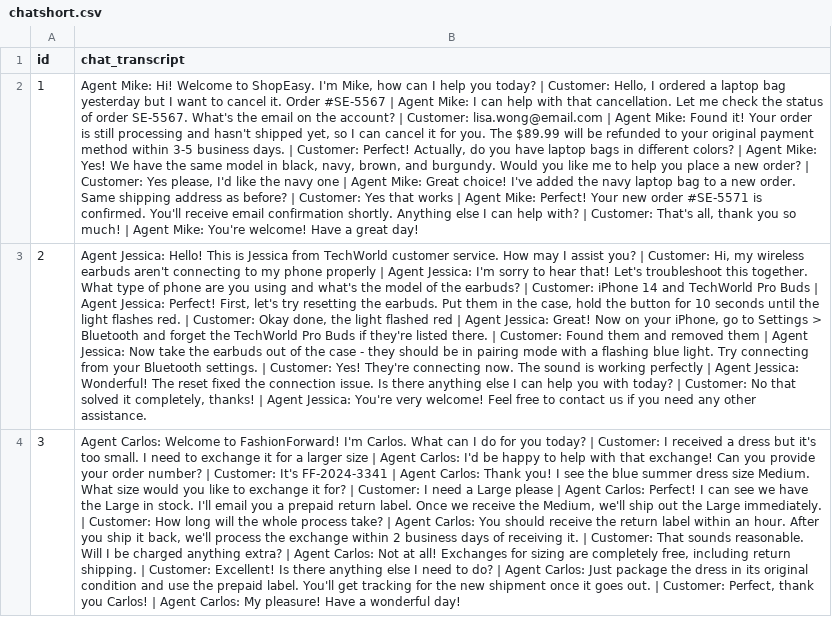
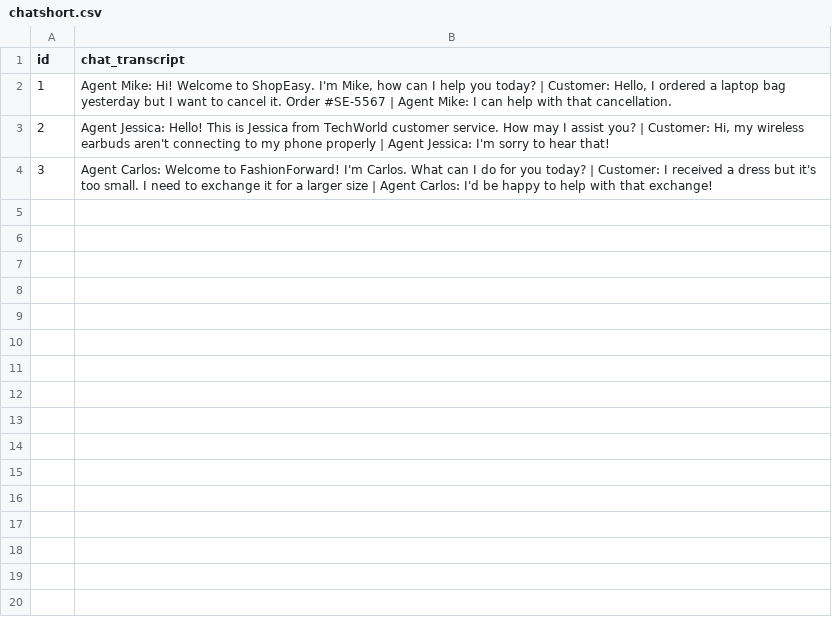
Before and after one commit to parvesh-kiran/csv, a CSV file: chatshort.csv, drawn as a sheet; the diff names each change by its address in the sheet, - before the commit and + after, or states it on an @@ line.

Commit message:
Add files via upload

```diff
--- a/chatshort.csv
+++ b/chatshort.csv
-B2 (chat_transcript): …that cancellation. Let me check the status of order SE-5567. What's the email on the account? | Customer: lisa.wong@email.com | Agent Mike: Found it! Your order is still processing and hasn't shipped yet, so I can cancel it for you. The $89.99 will be refunded to your original payment method within 3-5 business days. | Customer: Perfect! Actually, do you have laptop bags in different colors? | Agent Mike: Yes! We have the same model in black, navy, brown, and burgundy. Would you like me to help you place a new order? | Customer: Yes please, I'd like the navy one | Agent Mike: Great choice! I've added the navy laptop bag to a new order. Same shipping address as before? | Customer: Yes that works | Agent Mike: Perfect! Your new order #SE-5571 is confirmed. You'll receive email confirmation shortly. Anything else I can help with? | Customer: That's all, thank you so much! | Agent Mike: You're welcome! Have a great day!
+B2 (chat_transcript): …that cancellation.
-B3 (chat_transcript): …hear that! Let's troubleshoot this together. What type of phone are you using and what's the model of the earbuds? | Customer: iPhone 14 and TechWorld Pro Buds | Agent Jessica: Perfect! First, let's try resetting the earbuds. Put them in the case, hold the button for 10 seconds until the light flashes red. | Customer: Okay done, the light flashed red | Agent Jessica: Great! Now on your iPhone, go to Settings > Bluetooth and forget the TechWorld Pro Buds if they're listed there. | Customer: Found them and removed them | Agent Jessica: Now take the earbuds out of the case - they should be in pairing mode with a flashing blue light. Try connecting from your Bluetooth settings. | Customer: Yes! They're connecting now. The sound is working perfectly | Agent Jessica: Wonderful! The reset fixed the connection issue. Is there anything else I can help you with today? | Customer: No that solved it completely, thanks! | Agent Jessica: You're very welcome! Feel free to contact us if you need any other assistance.
+B3 (chat_transcript): …hear that!
-B4 (chat_transcript): …that exchange! Can you provide your order number? | Customer: It's FF-2024-3341 | Agent Carlos: Thank you! I see the blue summer dress size Medium. What size would you like to exchange it for? | Customer: I need a Large please | Agent Carlos: Perfect! I can see we have the Large in stock. I'll email you a prepaid return label. Once we receive the Medium, we'll ship out the Large immediately. | Customer: How long will the whole process take? | Agent Carlos: You should receive the return label within an hour. After you ship it back, we'll process the exchange within 2 business days of receiving it. | Customer: That sounds reasonable. Will I be charged anything extra? | Agent Carlos: Not at all! Exchanges for sizing are completely free, including return shipping. | Customer: Excellent! Is there anything else I need to do? | Agent Carlos: Just package the dress in its original condition and use the prepaid label. You'll get tracking for the new shipment once it goes out. | Customer: Perfect, thank you Carlos! | Agent Carlos: My pleasure! Have a wonderful day!
+B4 (chat_transcript): …that exchange!
```
